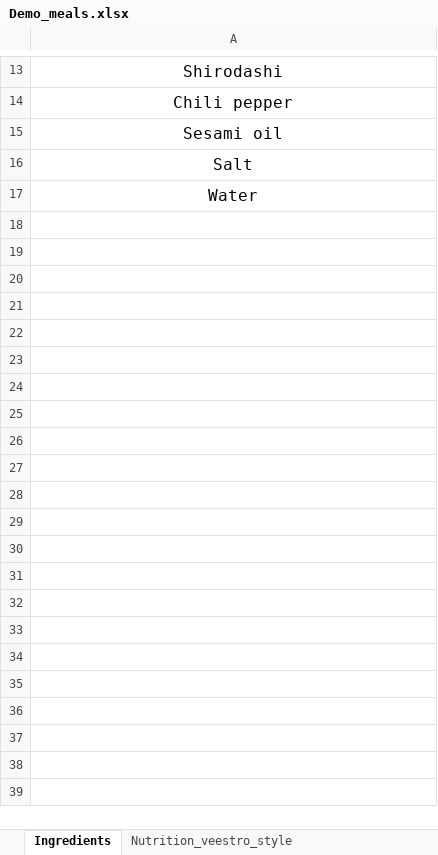
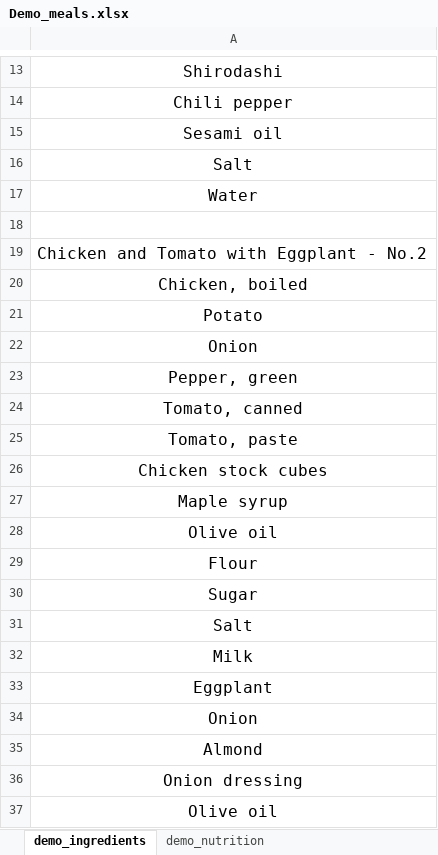
Before and after one commit to saana-health/Saana_devel, an Excel workbook: csv/Oisix/Demo_meals.xlsx, sheet demo_ingredients, drawn as a sheet; only a part is shown, gaps mark what is left out; values as stored, in another font and other column widths than the file's, no borders; the diff covers the shown part only; the diff names each change by its address in the sheet, - before the commit and + after, or states it on an @@ line.

```diff
--- a/csv/Oisix/Demo_meals.xlsx (sheet demo_ingredients)
+++ b/csv/Oisix/Demo_meals.xlsx (sheet demo_ingredients)
-sheet tab: Ingredients
+sheet tab: demo_ingredients
-sheet tab: Nutrition_veestro_style
+sheet tab: demo_nutrition
+row 18: (empty)
+row 19: Chicken and Tomato with Eggplant - No.2
+row 20: Chicken, boiled
+row 21: Potato
+row 22: Onion
+row 23: Pepper, green
+row 24: Tomato, canned
+row 25: Tomato, paste
+row 26: Chicken stock cubes
+row 27: Maple syrup
+row 28: Olive oil
+row 29: Flour
+row 30: Sugar
+row 31: Salt
+row 32: Milk
+row 33: Eggplant
+row 34: Onion
+row 35: Almond
+row 36: Onion dressing
+row 37: Olive oil
```
Also changed, not shown: 535 added rows, 7 edited cells and cell formats elsewhere in this sheet, sheet demo_nutrition, other sheet tabs, 1 other file.
